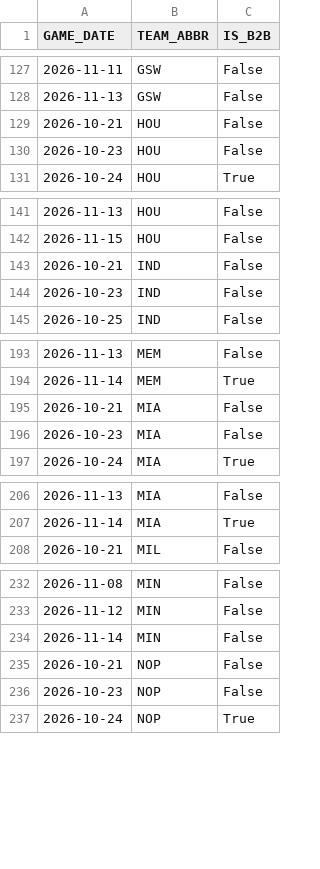
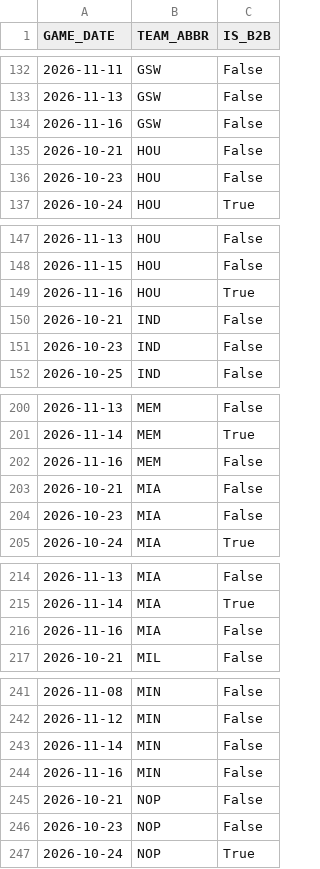
Before and after one commit to vuksannemanja-sketch/nba-quant-engine, a CSV file: data/b2b_2026-27.csv, drawn as a sheet; only a part is shown, gaps mark what is left out; the diff covers the shown part only; the diff names each change by its address in the sheet, - before the commit and + after, or states it on an @@ line.

```diff
--- a/data/b2b_2026-27.csv
+++ b/data/b2b_2026-27.csv
+row 134: 2026-11-16 | GSW | False
+row 149: 2026-11-16 | HOU | True
+row 202: 2026-11-16 | MEM | False
+row 216: 2026-11-16 | MIA | False
+row 244: 2026-11-16 | MIN | False
```
Also changed, not shown: 11 added rows elsewhere in this file, data/def_matchup_2026-27.csv, data/dnevna_ponuda.csv, 12 other files.
